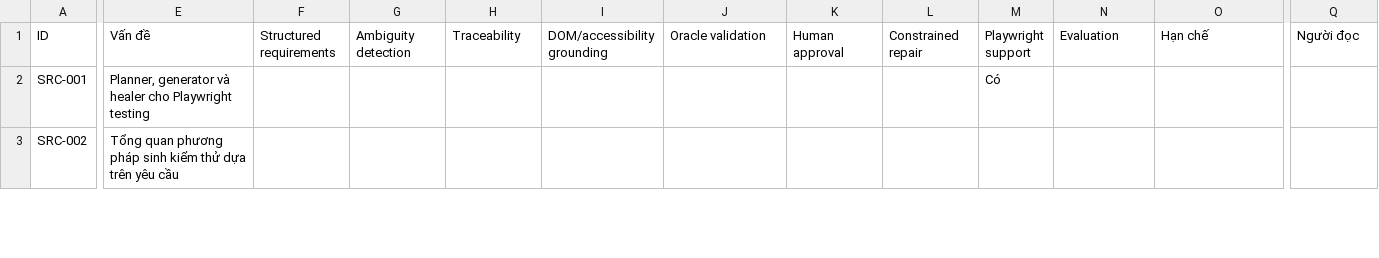
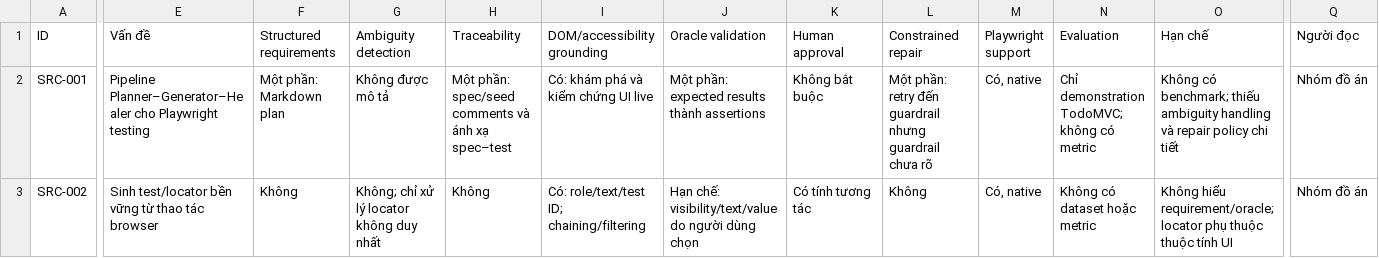
Before and after one commit to Tinnguyen-lab/agentic-playwright-testing, a CSV file: docs/literature-review/literature_review_matrix.csv, drawn as a sheet; only a part is shown, gaps mark what is left out; the diff covers the shown part only; the diff names each change by its address in the sheet, - before the commit and + after, or states it on an @@ line.

```diff
--- a/docs/literature-review/literature_review_matrix.csv
+++ b/docs/literature-review/literature_review_matrix.csv
-E2 (Vấn đề): Planner, generator và healer cho Playwright…
+E2 (Vấn đề): Pipeline Planner–Generator–Healer cho Playwright…
-F2 (Structured requirements): (empty)
+F2 (Structured requirements): Một phần: Markdown plan
-G2 (Ambiguity detection): (empty)
+G2 (Ambiguity detection): Không được mô tả
-H2 (Traceability): (empty)
+H2 (Traceability): Một phần: spec/seed comments và ánh xạ spec–test
-I2 (DOM/accessibility grounding): (empty)
+I2 (DOM/accessibility grounding): Có: khám phá và kiểm chứng UI live
-J2 (Oracle validation): (empty)
+J2 (Oracle validation): Một phần: expected results thành assertions
-K2 (Human approval): (empty)
+K2 (Human approval): Không bắt buộc
-L2 (Constrained repair): (empty)
+L2 (Constrained repair): Một phần: retry đến guardrail nhưng guardrail chưa rõ
-M2 (Playwright support): Có
+M2 (Playwright support): Có, native
-N2 (Evaluation): (empty)
+N2 (Evaluation): Chỉ demonstration TodoMVC; không có metric
-O2 (Hạn chế): (empty)
+O2 (Hạn chế): Không có benchmark; thiếu ambiguity handling và repair policy chi tiết
-Q2:Q3 (Người đọc): (empty)
+Q2:Q3 (Người đọc): Nhóm đồ án
-E3 (Vấn đề): Tổng quan phương pháp sinh kiểm thử dựa trên yêu cầu
+E3 (Vấn đề): Sinh test/locator bền vững từ thao tác browser
-F3 (Structured requirements): (empty)
+F3 (Structured requirements): Không
-G3 (Ambiguity detection): (empty)
+G3 (Ambiguity detection): Không; chỉ xử lý locator không duy nhất
-H3 (Traceability): (empty)
+H3 (Traceability): Không
-I3 (DOM/accessibility grounding): (empty)
+I3 (DOM/accessibility grounding): Có: role/text/test ID; chaining/filtering
-J3 (Oracle validation): (empty)
+J3 (Oracle validation): Hạn chế: visibility/text/value do người dùng chọn
-K3 (Human approval): (empty)
+K3 (Human approval): Có tính tương tác
-L3 (Constrained repair): (empty)
+L3 (Constrained repair): Không
-M3 (Playwright support): (empty)
+M3 (Playwright support): Có, native
-N3 (Evaluation): (empty)
+N3 (Evaluation): Không có dataset hoặc metric
-O3 (Hạn chế): (empty)
+O3 (Hạn chế): Không hiểu requirement/oracle; locator phụ thuộc thuộc tính UI
```
Also changed, not shown: 1 added row and 21 edited cells elsewhere in this file, 9 other files.
